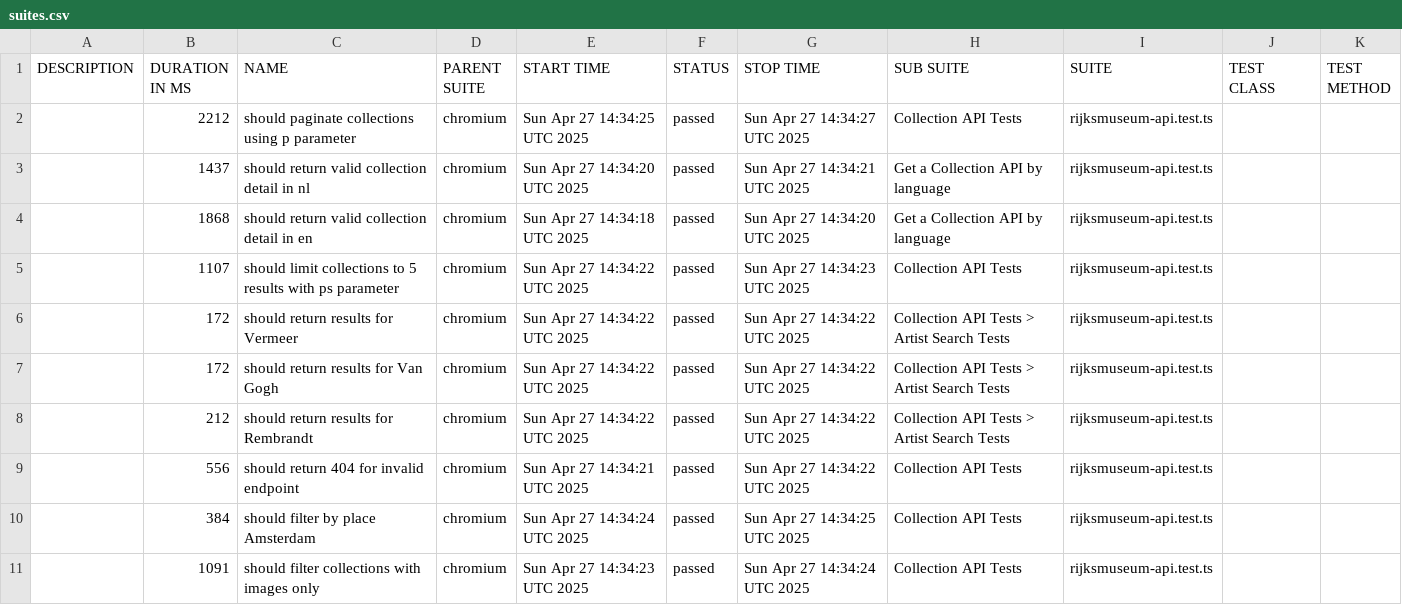
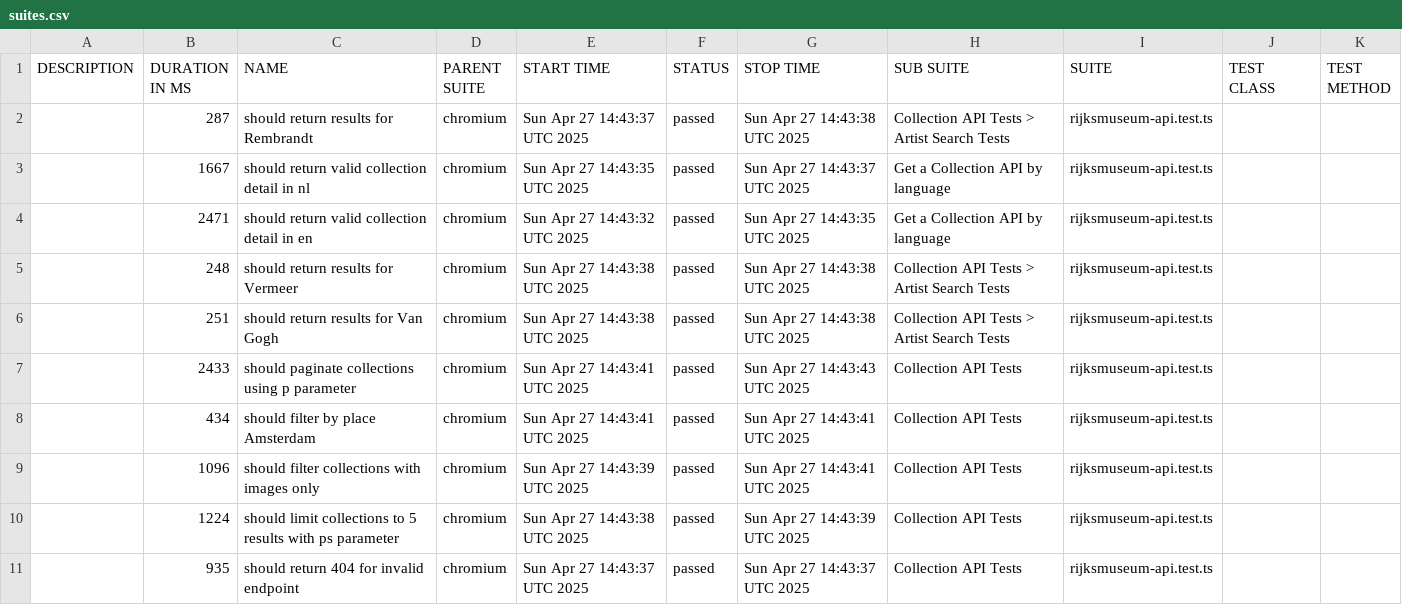
Before and after one commit to alikatircio/Rijksmuseum-API, a CSV file: data/suites.csv, drawn as a sheet.

```diff
--- a/data/suites.csv
+++ b/data/suites.csv
@@ -1,11 +1,11 @@
 "DESCRIPTION","DURATION IN MS","NAME","PARENT SUITE","START TIME","STATUS","STOP TIME","SUB SUITE","SUITE","TEST CLASS","TEST METHOD"
-"","2212","should paginate collections using p parameter","chromium","Sun Apr 27 14:34:25 UTC 2025","passed","Sun Apr 27 14:34:27 UTC 2025","Collection API Tests","rijksmuseum-api.test.ts","",""
-"","1437","should return valid collection detail in nl","chromium","Sun Apr 27 14:34:20 UTC 2025","passed","Sun Apr 27 14:34:21 UTC 2025","Get a Collection API by language","rijksmuseum-api.test.ts","",""
-"","1868","should return valid collection detail in en","chromium","Sun Apr 27 14:34:18 UTC 2025","passed","Sun Apr 27 14:34:20 UTC 2025","Get a Collection API by language","rijksmuseum-api.test.ts","",""
-"","1107","should limit collections to 5 results with ps parameter","chromium","Sun Apr 27 14:34:22 UTC 2025","passed","Sun Apr 27 14:34:23 UTC 2025","Collection API Tests","rijksmuseum-api.test.ts","",""
-"","172","should return results for Vermeer","chromium","Sun Apr 27 14:34:22 UTC 2025","passed","Sun Apr 27 14:34:22 UTC 2025","Collection API Tests > Artist Search Tests","rijksmuseum-api.test.ts","",""
-"","172","should return results for Van Gogh","chromium","Sun Apr 27 14:34:22 UTC 2025","passed","Sun Apr 27 14:34:22 UTC 2025","Collection API Tests > Artist Search Tests","rijksmuseum-api.test.ts","",""
-"","212","should return results for Rembrandt","chromium","Sun Apr 27 14:34:22 UTC 2025","passed","Sun Apr 27 14:34:22 UTC 2025","Collection API Tests > Artist Search Tests","rijksmuseum-api.test.ts","",""
-"","556","should return 404 for invalid endpoint","chromium","Sun Apr 27 14:34:21 UTC 2025","passed","Sun Apr 27 14:34:22 UTC 2025","Collection API Tests","rijksmuseum-api.test.ts","",""
-"","384","should filter by place Amsterdam","chromium","Sun Apr 27 14:34:24 UTC 2025","passed","Sun Apr 27 14:34:25 UTC 2025","Collection API Tests","rijksmuseum-api.test.ts","",""
-"","1091","should filter collections with images only","chromium","Sun Apr 27 14:34:23 UTC 2025","passed","Sun Apr 27 14:34:24 UTC 2025","Collection API Tests","rijksmuseum-api.test.ts","",""
+"","287","should return results for Rembrandt","chromium","Sun Apr 27 14:43:37 UTC 2025","passed","Sun Apr 27 14:43:38 UTC 2025","Collection API Tests > Artist Search Tests","rijksmuseum-api.test.ts","",""
+"","1667","should return valid collection detail in nl","chromium","Sun Apr 27 14:43:35 UTC 2025","passed","Sun Apr 27 14:43:37 UTC 2025","Get a Collection API by language","rijksmuseum-api.test.ts","",""
+"","2471","should return valid collection detail in en","chromium","Sun Apr 27 14:43:32 UTC 2025","passed","Sun Apr 27 14:43:35 UTC 2025","Get a Collection API by language","rijksmuseum-api.test.ts","",""
+"","248","should return results for Vermeer","chromium","Sun Apr 27 14:43:38 UTC 2025","passed","Sun Apr 27 14:43:38 UTC 2025","Collection API Tests > Artist Search Tests","rijksmuseum-api.test.ts","",""
+"","251","should return results for Van Gogh","chromium","Sun Apr 27 14:43:38 UTC 2025","passed","Sun Apr 27 14:43:38 UTC 2025","Collection API Tests > Artist Search Tests","rijksmuseum-api.test.ts","",""
+"","2433","should paginate collections using p parameter","chromium","Sun Apr 27 14:43:41 UTC 2025","passed","Sun Apr 27 14:43:43 UTC 2025","Collection API Tests","rijksmuseum-api.test.ts","",""
+"","434","should filter by place Amsterdam","chromium","Sun Apr 27 14:43:41 UTC 2025","passed","Sun Apr 27 14:43:41 UTC 2025","Collection API Tests","rijksmuseum-api.test.ts","",""
+"","1096","should filter collections with images only","chromium","Sun Apr 27 14:43:39 UTC 2025","passed","Sun Apr 27 14:43:41 UTC 2025","Collection API Tests","rijksmuseum-api.test.ts","",""
+"","1224","should limit collections to 5 results with ps parameter","chromium","Sun Apr 27 14:43:38 UTC 2025","passed","Sun Apr 27 14:43:39 UTC 2025","Collection API Tests","rijksmuseum-api.test.ts","",""
+"","935","should return 404 for invalid endpoint","chromium","Sun Apr 27 14:43:37 UTC 2025","passed","Sun Apr 27 14:43:37 UTC 2025","Collection API Tests","rijksmuseum-api.test.ts","",""
```
Also changed, not shown: 34 other files.
